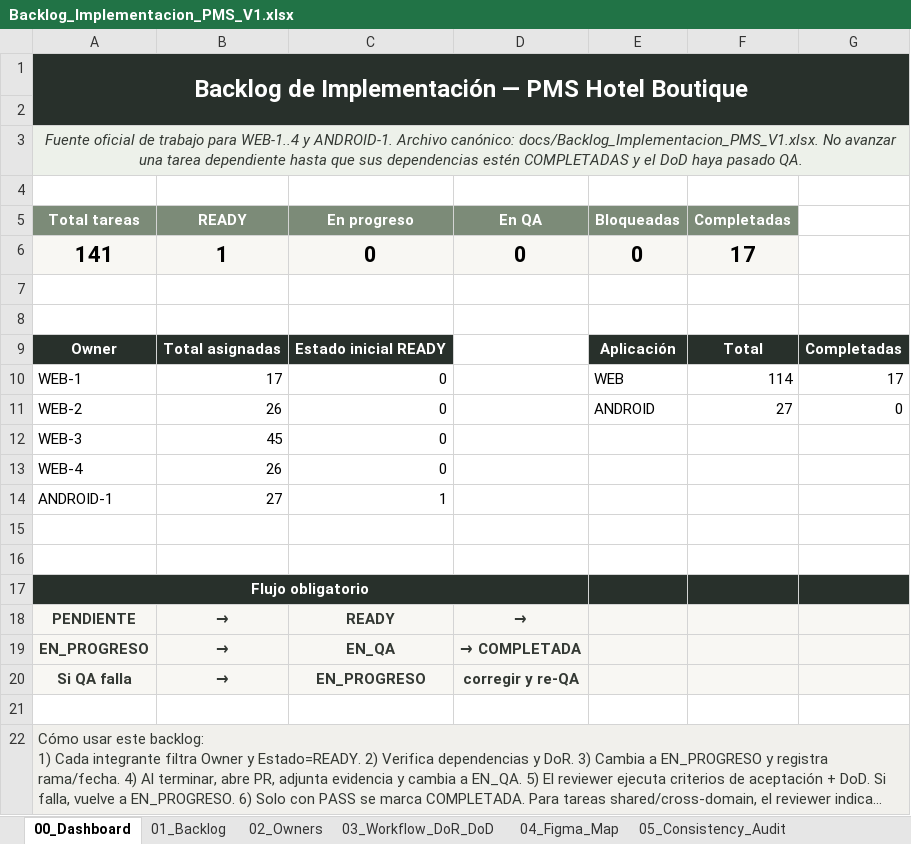
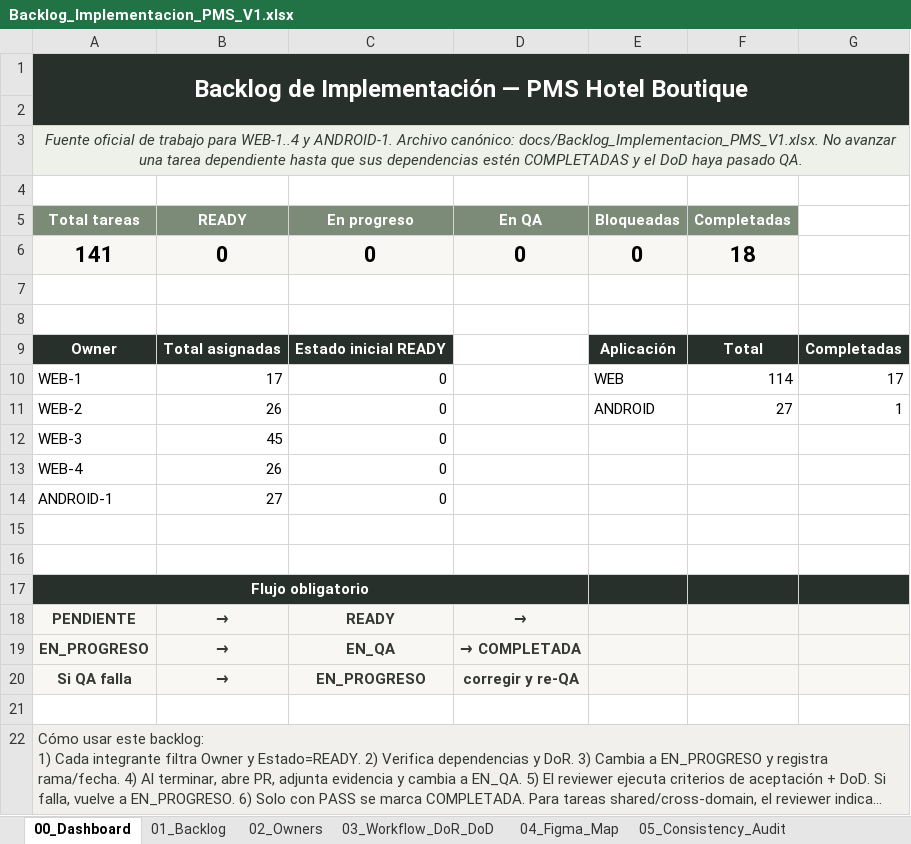
Before and after one commit to Al0219/pms-hotel-boutique, an Excel workbook: docs/Backlog_Implementacion_PMS_V1.xlsx, sheet 00_Dashboard, drawn as a sheet; long unchanged cells end in …; values as stored, in another font and other column widths than the file's, no borders; charts and pictures not drawn; the diff names each change by its address in the sheet, - before the commit and + after, or states it on an @@ line.

```diff
--- a/docs/Backlog_Implementacion_PMS_V1.xlsx (sheet 00_Dashboard)
+++ b/docs/Backlog_Implementacion_PMS_V1.xlsx (sheet 00_Dashboard)
-B6 (READY): 1
+B6 (READY): 0
-F6 (Completadas): 17
+F6 (Completadas): 18
-G11: 0
+G11: 1
-C14 (En progreso): 1
+C14 (En progreso): 0
```
Also changed, not shown: sheet 01_Backlog, charts or pictures, 13 other files.
